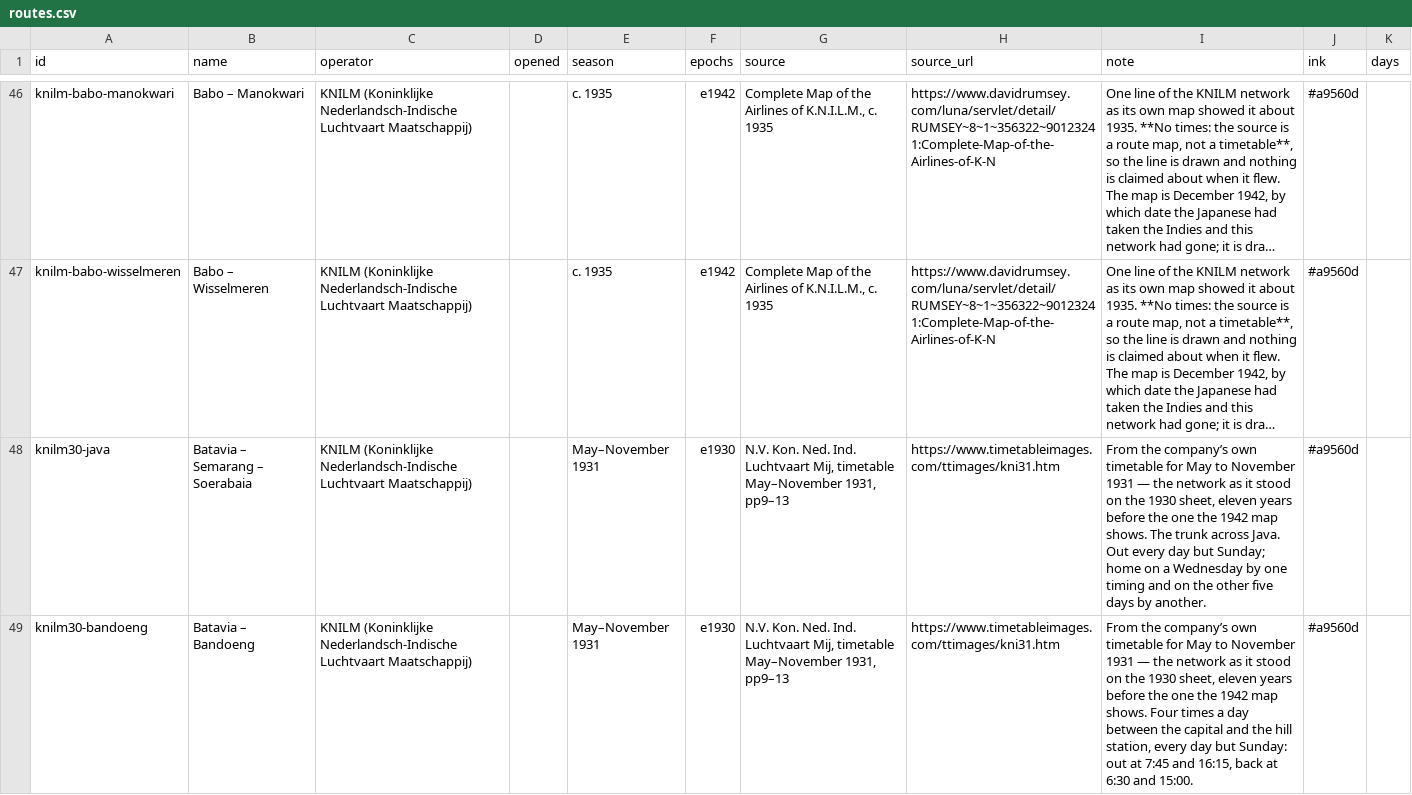
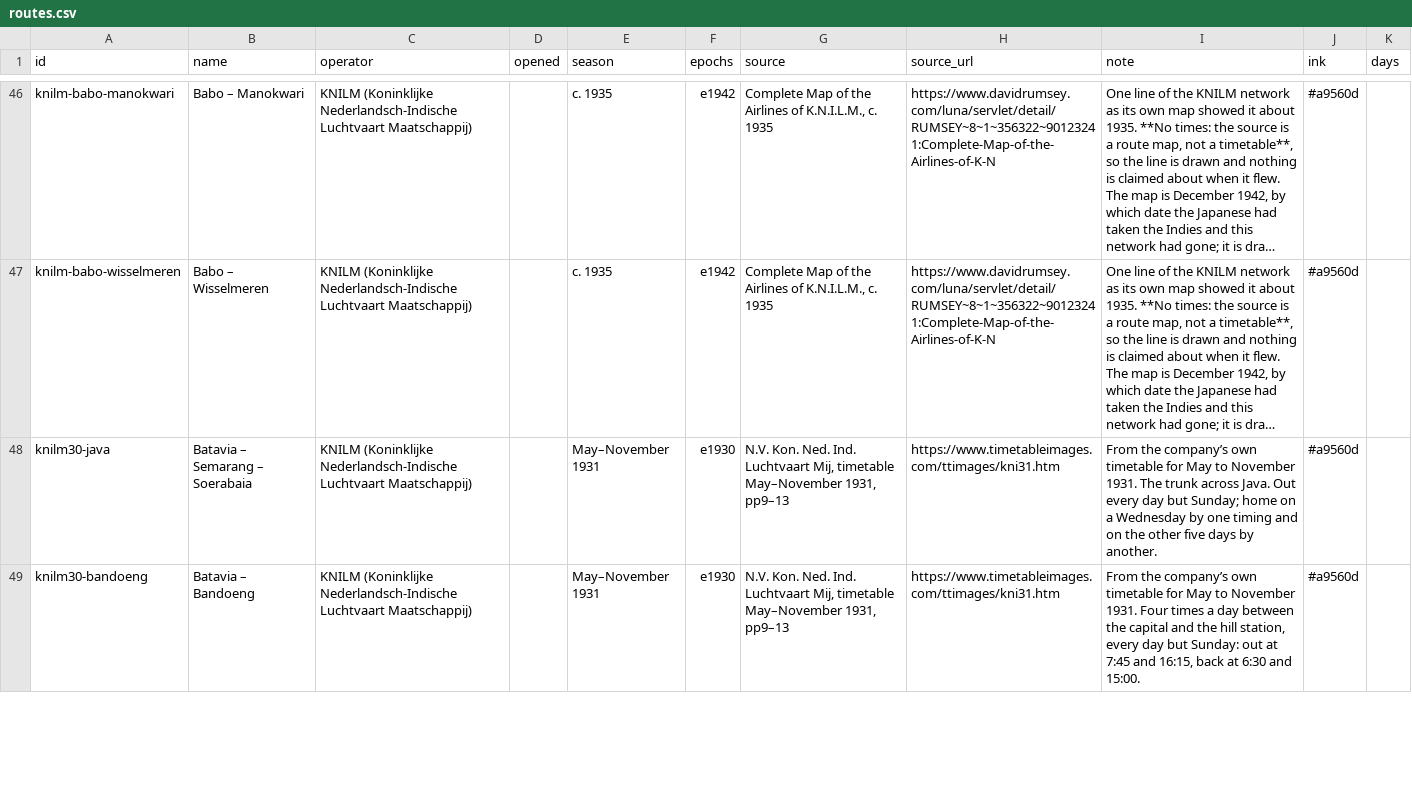
Before and after one commit to kmlawson/japanese-empire-student-map, a CSV file: data/air/routes.csv, drawn as a sheet; only a part is shown, gaps mark what is left out; long unchanged cells end in …; the diff covers the shown part only; the diff names each change by its address in the sheet, - before the commit and + after, or states it on an @@ line.

```diff
--- a/data/air/routes.csv
+++ b/data/air/routes.csv
-I48 (note): …to November 1931 — the network as it stood on the 1930 sheet, eleven years before the one the 1942 map shows. The trunk…
+I48 (note): …to November 1931. The trunk…
-I49 (note): …to November 1931 — the network as it stood on the 1930 sheet, eleven years before the one the 1942 map shows. Four times…
+I49 (note): …to November 1931. Four times…
```
Also changed, not shown: 2 edited cells elsewhere in this file, 3 other files.
